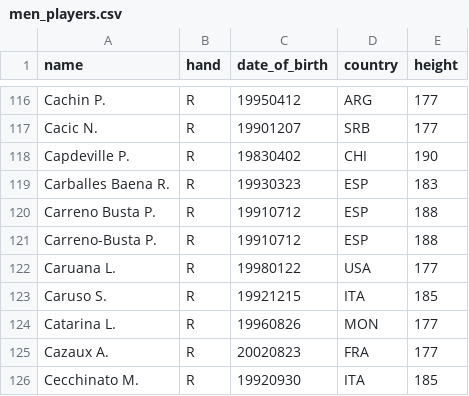
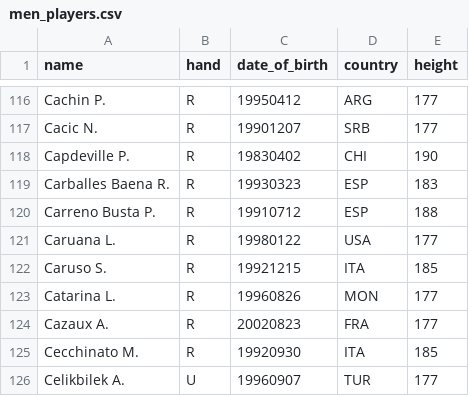
Before and after one commit to ahendler/TennisBets, a CSV file: final/data/processed/men_players.csv, drawn as a sheet; only a part is shown, gaps mark what is left out; the shorter side is filled out with more unchanged rows; the diff names each change by its address in the sheet, - before the commit and + after, or states it on an @@ line.

```diff
--- a/final/data/processed/men_players.csv
+++ b/final/data/processed/men_players.csv
-row 121: Carreno-Busta P. | R | 19910712 | ESP | 188
```
Also changed, not shown: final/data/external/menInstagram2021.csv, 3 other files.
